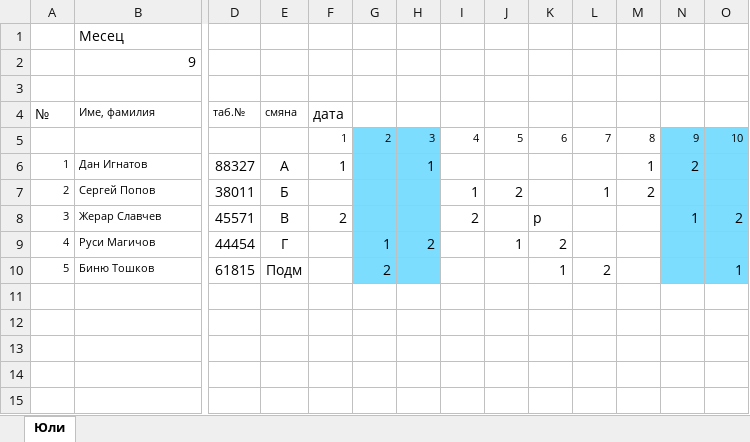
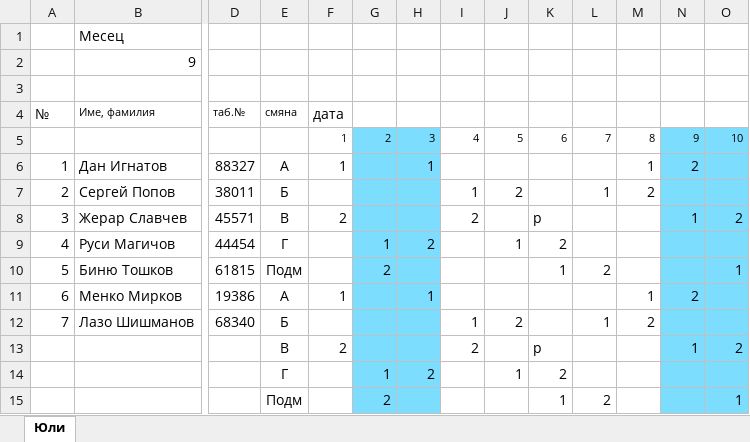
Before and after one commit to DGPvvs/SafeAssignmentSystem, an Excel workbook: SafeAssignmentSystem/wwwroot/Пробен график за септември 2023.xlsx, sheet Юли, drawn as a sheet; only a part is shown, gaps mark what is left out; values as stored, in another font and other column widths than the file's, no borders; rows hold the shown columns only; the diff names each change by its address in the sheet, - before the commit and + after, or states it on an @@ line.

```diff
--- a/SafeAssignmentSystem/wwwroot/Пробен график за септември 2023.xlsx (sheet Юли)
+++ b/SafeAssignmentSystem/wwwroot/Пробен график за септември 2023.xlsx (sheet Юли)
@@ A6:B10 text size: larger @@
+row 11: 6 | Менко Мирков | 19386 | А | 1 |  | 1 |  |  |  |  | 1 | 2
+row 12: 7 | Лазо Шишманов | 68340 | Б |  |  |  | 1 | 2 |  | 1 | 2
+row 13:  |  |  | В | 2 |  |  | 2 |  | р |  |  | 1 | 2
+row 14:  |  |  | Г |  | 1 | 2 |  | 1 | 2
+row 15:  |  |  | Подм |  | 2 |  |  |  | 1 | 2 |  |  | 1
```
Also changed, not shown: 2 other files.
